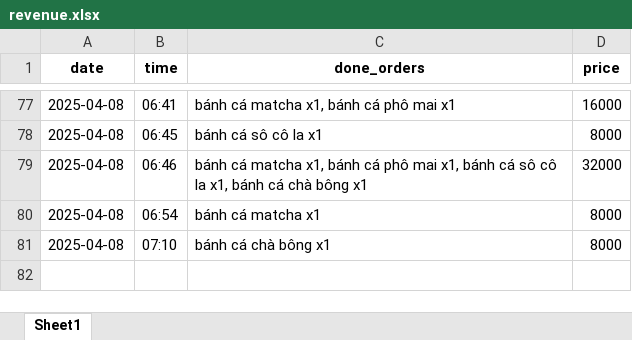
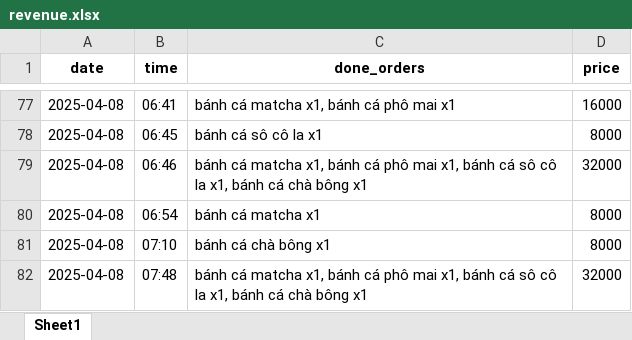
Before and after one commit to VuVanPhong123/foody, an Excel workbook: microservices/shared_data/revenue.xlsx, sheet Sheet1, drawn as a sheet; only a part is shown, gaps mark what is left out; values as stored, in another font and other column widths than the file's, no borders; the diff names each change by its address in the sheet, - before the commit and + after, or states it on an @@ line.

```diff
--- a/microservices/shared_data/revenue.xlsx (sheet Sheet1)
+++ b/microservices/shared_data/revenue.xlsx (sheet Sheet1)
+row 82: 2025-04-08 | 07:48 | bánh cá matcha x1, bánh cá phô mai x1, bánh cá sô cô la x1, bánh cá chà bông x1 | 32000
```
Also changed, not shown: 13 other files.
